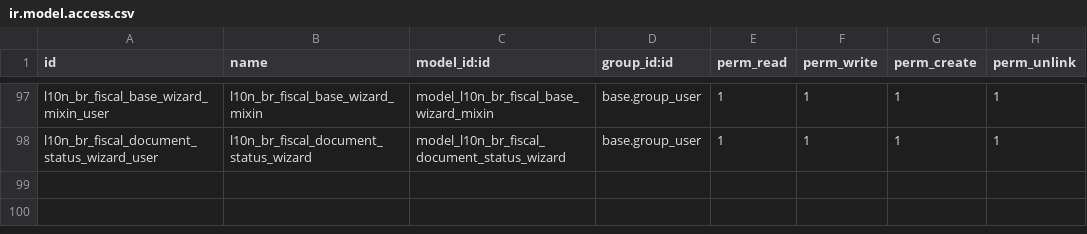
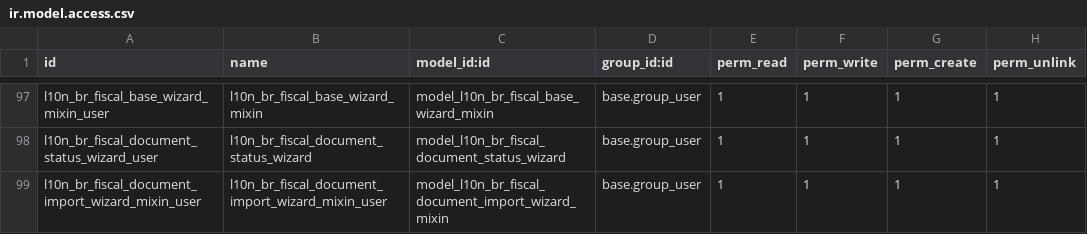
Before and after one commit to lmsis/l10n-brazil, a CSV file: l10n_br_fiscal/security/ir.model.access.csv, drawn as a sheet; only a part is shown, gaps mark what is left out; the diff names each change by its address in the sheet, - before the commit and + after, or states it on an @@ line.

Commit message:
[REF] l10n_br_fiscal(_edi): mv doc import wiz

```diff
--- a/l10n_br_fiscal/security/ir.model.access.csv
+++ b/l10n_br_fiscal/security/ir.model.access.csv
+row 99: l10n_br_fiscal_document_import_wizard_mixin_user | l10n_br_fiscal_document_import_wizard_mixin_user | model_l10n_br_fiscal_document_import_wizard_mixin | base.group_user | 1 | 1 | 1 | 1
```
Also changed, not shown: 4 other files.
